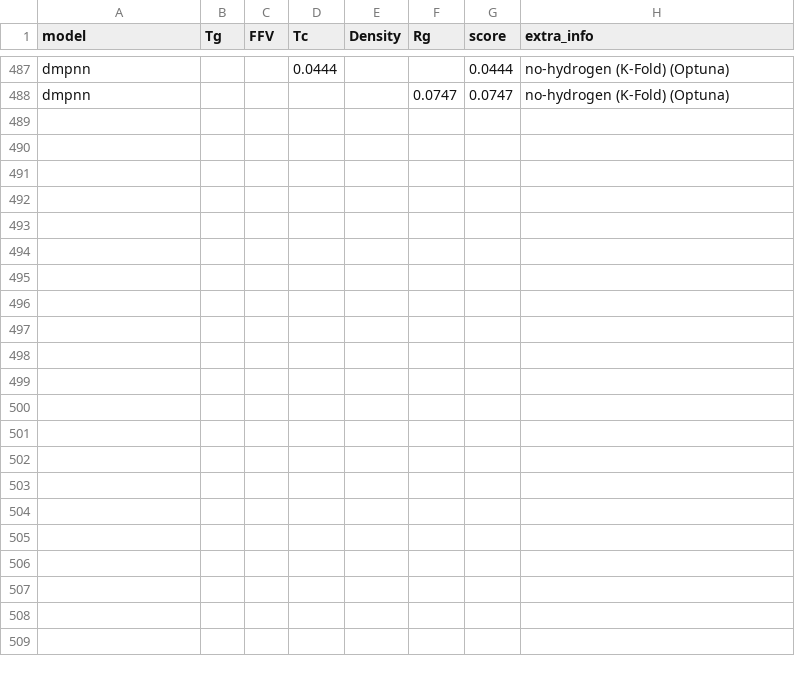
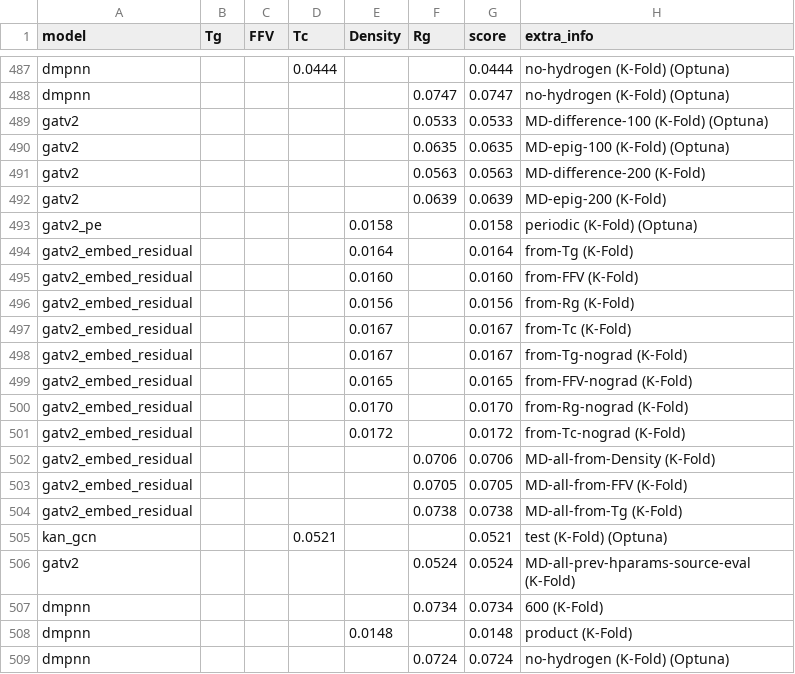
Before and after one commit to fate1997/polymon, a CSV file: performance.csv, drawn as a sheet; only a part is shown, gaps mark what is left out; the diff names each change by its address in the sheet, - before the commit and + after, or states it on an @@ line.

Commit message:
upload results from cx3

```diff
--- a/performance.csv
+++ b/performance.csv
+row 489: gatv2 |  |  |  |  | 0.0533 | 0.0533 | MD-difference-100 (K-Fold) (Optuna)
+row 490: gatv2 |  |  |  |  | 0.0635 | 0.0635 | MD-epig-100 (K-Fold) (Optuna)
+row 491: gatv2 |  |  |  |  | 0.0563 | 0.0563 | MD-difference-200 (K-Fold)
+row 492: gatv2 |  |  |  |  | 0.0639 | 0.0639 | MD-epig-200 (K-Fold)
+row 493: gatv2_pe |  |  |  | 0.0158 |  | 0.0158 | periodic (K-Fold) (Optuna)
+row 494: gatv2_embed_residual |  |  |  | 0.0164 |  | 0.0164 | from-Tg (K-Fold)
+row 495: gatv2_embed_residual |  |  |  | 0.0160 |  | 0.0160 | from-FFV (K-Fold)
+row 496: gatv2_embed_residual |  |  |  | 0.0156 |  | 0.0156 | from-Rg (K-Fold)
+row 497: gatv2_embed_residual |  |  |  | 0.0167 |  | 0.0167 | from-Tc (K-Fold)
+row 498: gatv2_embed_residual |  |  |  | 0.0167 |  | 0.0167 | from-Tg-nograd (K-Fold)
+row 499: gatv2_embed_residual |  |  |  | 0.0165 |  | 0.0165 | from-FFV-nograd (K-Fold)
+row 500: gatv2_embed_residual |  |  |  | 0.0170 |  | 0.0170 | from-Rg-nograd (K-Fold)
+row 501: gatv2_embed_residual |  |  |  | 0.0172 |  | 0.0172 | from-Tc-nograd (K-Fold)
+row 502: gatv2_embed_residual |  |  |  |  | 0.0706 | 0.0706 | MD-all-from-Density (K-Fold)
+row 503: gatv2_embed_residual |  |  |  |  | 0.0705 | 0.0705 | MD-all-from-FFV (K-Fold)
+row 504: gatv2_embed_residual |  |  |  |  | 0.0738 | 0.0738 | MD-all-from-Tg (K-Fold)
+row 505: kan_gcn |  |  | 0.0521 |  |  | 0.0521 | test (K-Fold) (Optuna)
+row 506: gatv2 |  |  |  |  | 0.0524 | 0.0524 | MD-all-prev-hparams-source-eval (K-Fold)
+row 507: dmpnn |  |  |  |  | 0.0734 | 0.0734 | 600 (K-Fold)
+row 508: dmpnn |  |  |  | 0.0148 |  | 0.0148 | product (K-Fold)
+row 509: dmpnn |  |  |  |  | 0.0724 | 0.0724 | no-hydrogen (K-Fold) (Optuna)
```
